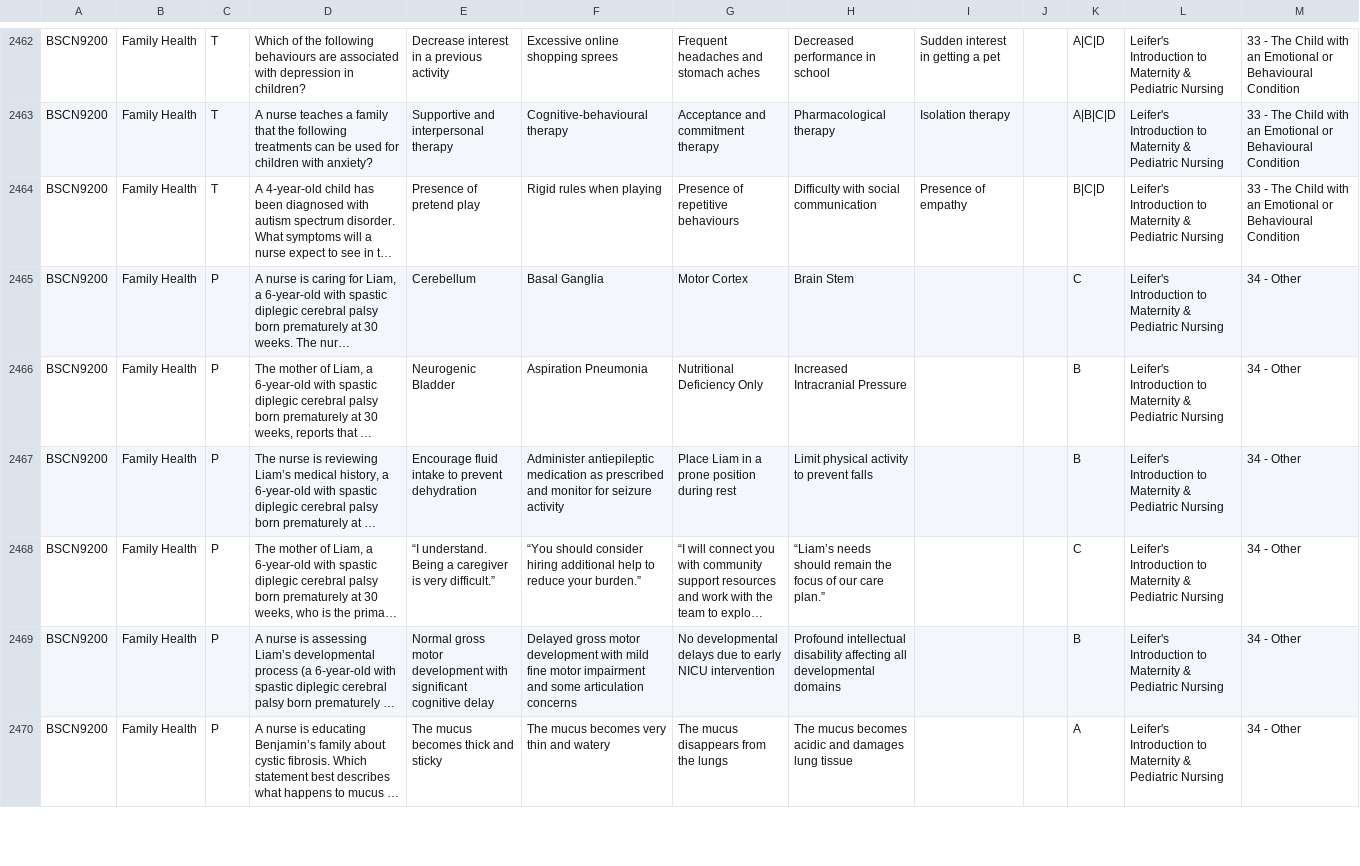
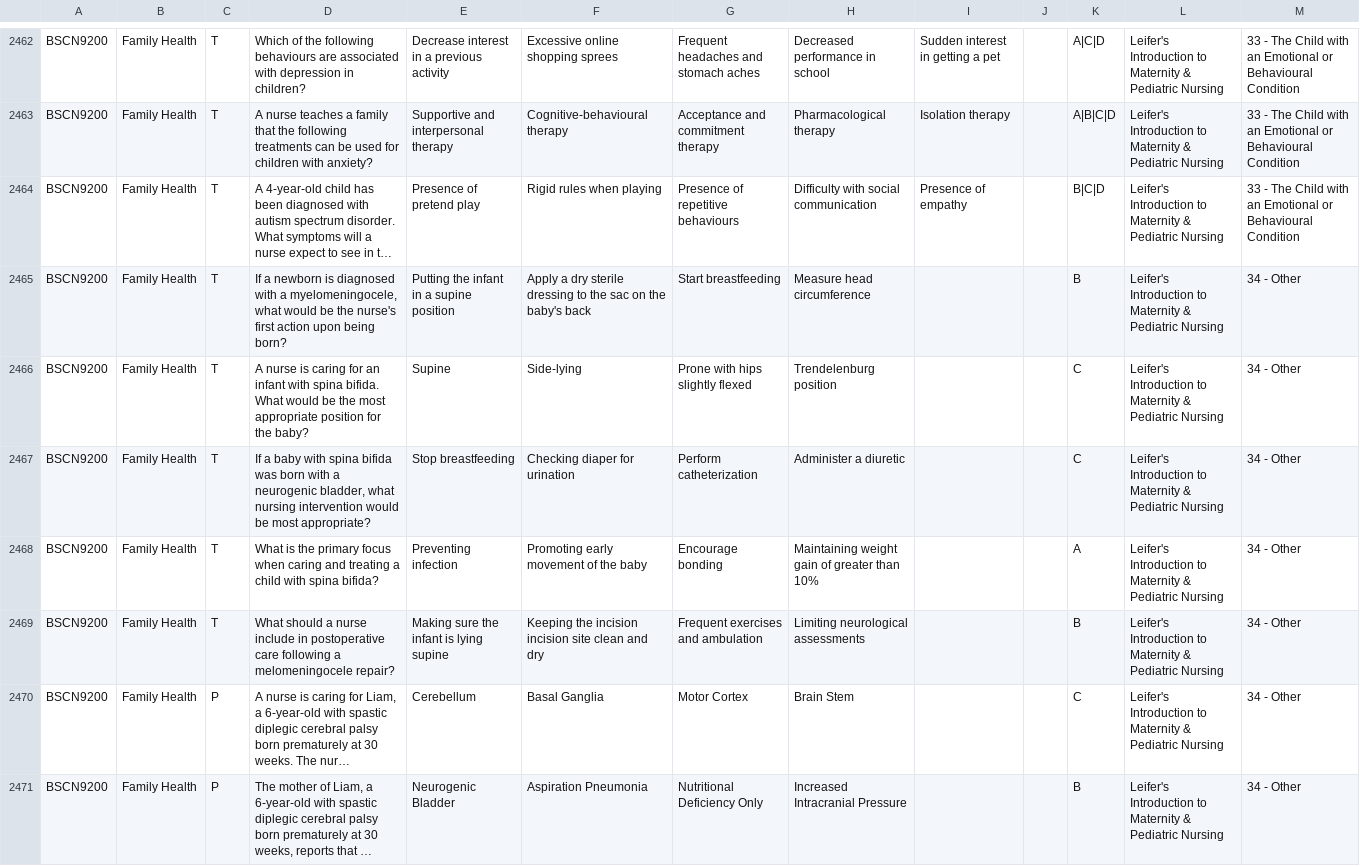
Before and after one commit to KraftyC/StudyMachine5000, a CSV file: active-file.csv, drawn as a sheet; only a part is shown, gaps mark what is left out; the shorter side is filled out with more unchanged rows; long unchanged cells end in …; the diff names each change by its address in the sheet, - before the commit and + after, or states it on an @@ line.

```diff
--- a/active-file.csv
+++ b/active-file.csv
+row 2465: BSCN9200 | Family Health | T | If a newborn is diagnosed with a myelomeningocele, what would be the nurse's first action upon being born? | Putting the infant in a supine position | Apply a dry sterile dressing to the sac on the baby's back | Start breastfeeding | Measure head circumference |  |  | B | Leifer's Introduction to Maternity & Pediatric Nursing | 34 - Other
+row 2466: BSCN9200 | Family Health | T | A nurse is caring for an infant with spina bifida. What would be the most appropriate position for the baby? | Supine | Side-lying | Prone with hips slightly flexed | Trendelenburg position |  |  | C | Leifer's Introduction to Maternity & Pediatric Nursing | 34 - Other
+row 2467: BSCN9200 | Family Health | T | If a baby with spina bifida was born with a neurogenic bladder, what nursing intervention would be most appropriate? | Stop breastfeeding | Checking diaper for urination | Perform catheterization | Administer a diuretic |  |  | C | Leifer's Introduction to Maternity & Pediatric Nursing | 34 - Other
+row 2468: BSCN9200 | Family Health | T | What is the primary focus when caring and treating a child with spina bifida? | Preventing infection | Promoting early movement of the baby | Encourage bonding | Maintaining weight gain of greater than 10% |  |  | A | Leifer's Introduction to Maternity & Pediatric Nursing | 34 - Other
+row 2469: BSCN9200 | Family Health | T | What should a nurse include in postoperative care following a melomeningocele repair? | Making sure the infant is lying supine | Keeping the incision incision site clean and dry | Frequent exercises and ambulation | Limiting neurological assessments |  |  | B | Leifer's Introduction to Maternity & Pediatric Nursing | 34 - Other
```
Also changed, not shown: 2 other files.
